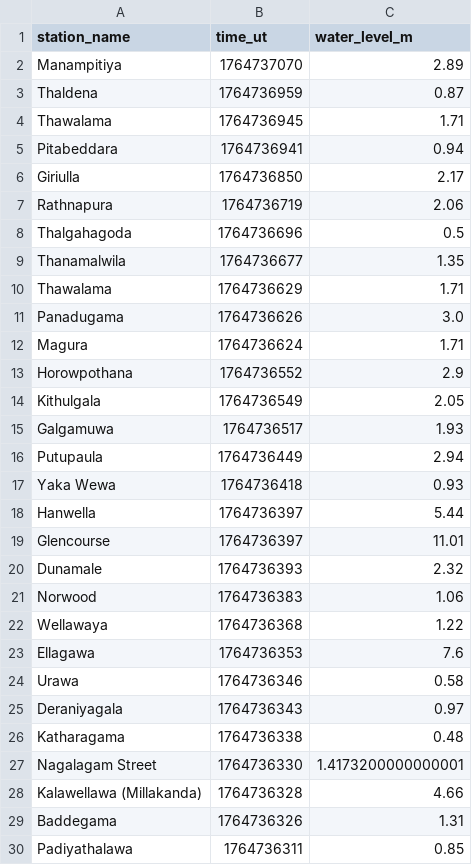
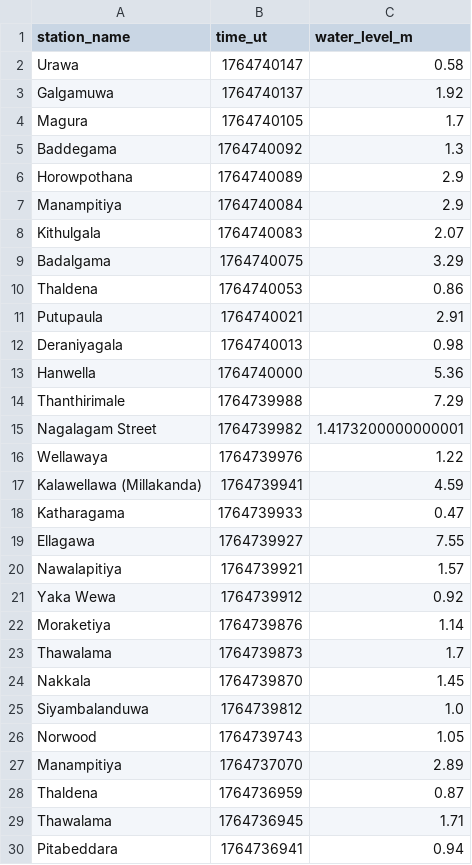
Before and after one commit to nuuuwan/lk_irrigation, a TSV file: data/latest-100.tsv, drawn as a sheet; only a part is shown; the shorter side is filled out with more unchanged rows; the diff covers the shown part only.

```diff
--- a/data/latest-100.tsv
+++ b/data/latest-100.tsv
@@ -1,2 +1,27 @@
 station_name	time_ut	water_level_m
+Urawa	1764740147	0.58
+Galgamuwa	1764740137	1.92
+Magura	1764740105	1.7
+Baddegama	1764740092	1.3
+Horowpothana	1764740089	2.9
+Manampitiya	1764740084	2.9
+Kithulgala	1764740083	2.07
+Badalgama	1764740075	3.29
+Thaldena	1764740053	0.86
+Putupaula	1764740021	2.91
+Deraniyagala	1764740013	0.98
+Hanwella	1764740000	5.36
+Thanthirimale	1764739988	7.29
+Nagalagam Street	1764739982	1.4173200000000001
+Wellawaya	1764739976	1.22
+Kalawellawa (Millakanda)	1764739941	4.59
+Katharagama	1764739933	0.47
+Ellagawa	1764739927	7.55
+Nawalapitiya	1764739921	1.57
+Yaka Wewa	1764739912	0.92
+Moraketiya	1764739876	1.14
+Thawalama	1764739873	1.7
+Nakkala	1764739870	1.45
+Siyambalanduwa	1764739812	1.0
+Norwood	1764739743	1.05
 Manampitiya	1764737070	2.89
```
Also changed, not shown: 25 removed rows elsewhere in this file, data/all.tsv, data/latest-1000.tsv, 55 other files.
